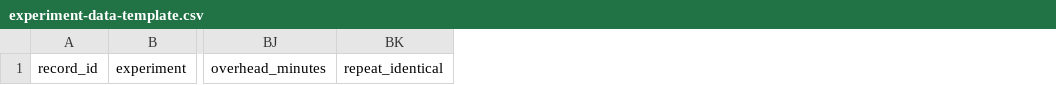
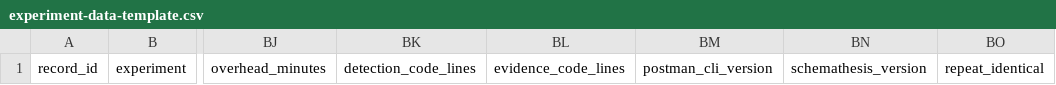
Before and after one commit to neshanpramuditha/api-simentic-pilot, a CSV file: docs/experiments/go-no-go-validation/experiment-data-template.csv, drawn as a sheet; only a part is shown, gaps mark what is left out; the diff names each change by its address in the sheet, - before the commit and + after, or states it on an @@ line.

Commit message:
docs: go/no-go validation protocols and proposed freeze manifest (not frozen)

```diff
--- a/docs/experiments/go-no-go-validation/experiment-data-template.csv
+++ b/docs/experiments/go-no-go-validation/experiment-data-template.csv
+column BK, row 1: detection_code_lines
+column BL, row 1: evidence_code_lines
+column BM, row 1: postman_cli_version
+column BN, row 1: schemathesis_version
```
Also changed, not shown: docs/experiments/go-no-go-validation/evidence-matrix-template.csv, 11 other files.
